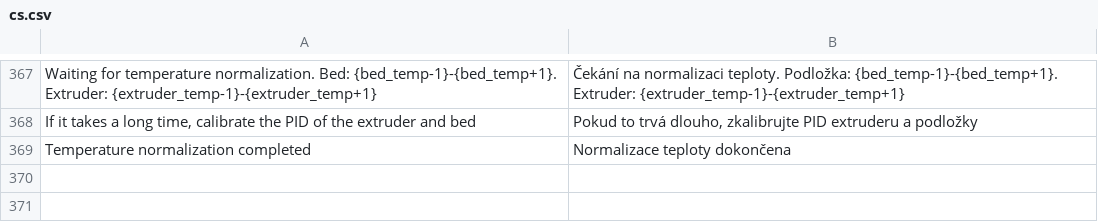
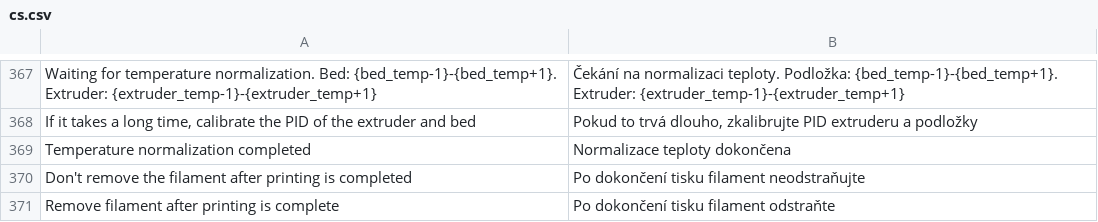
Before and after one commit to ghzserg/base, a CSV file: csv/cs.csv, drawn as a sheet; only a part is shown, gaps mark what is left out; the diff names each change by its address in the sheet, - before the commit and + after, or states it on an @@ line.

Commit message:
M400 + SAVE_ZMOD_DATA REMOVE_FILAMENT

```diff
--- a/csv/cs.csv
+++ b/csv/cs.csv
+row 370: Don't remove the filament after printing is completed | Po dokončení tisku filament neodstraňujte
+row 371: Remove filament after printing is complete | Po dokončení tisku filament odstraňte
```
Also changed, not shown: 15 other files.
